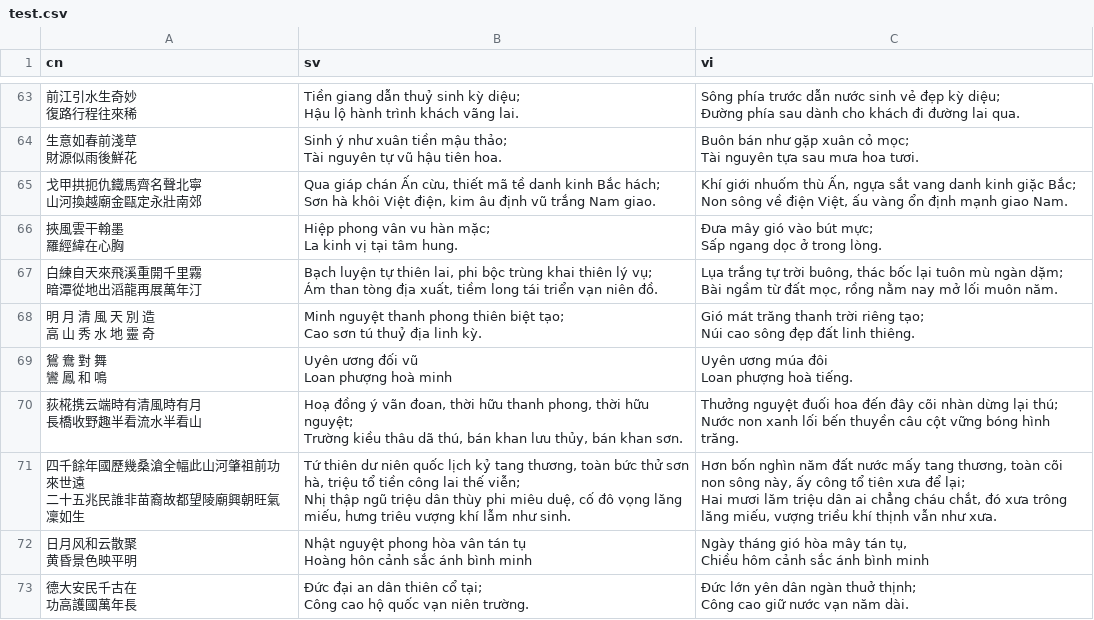
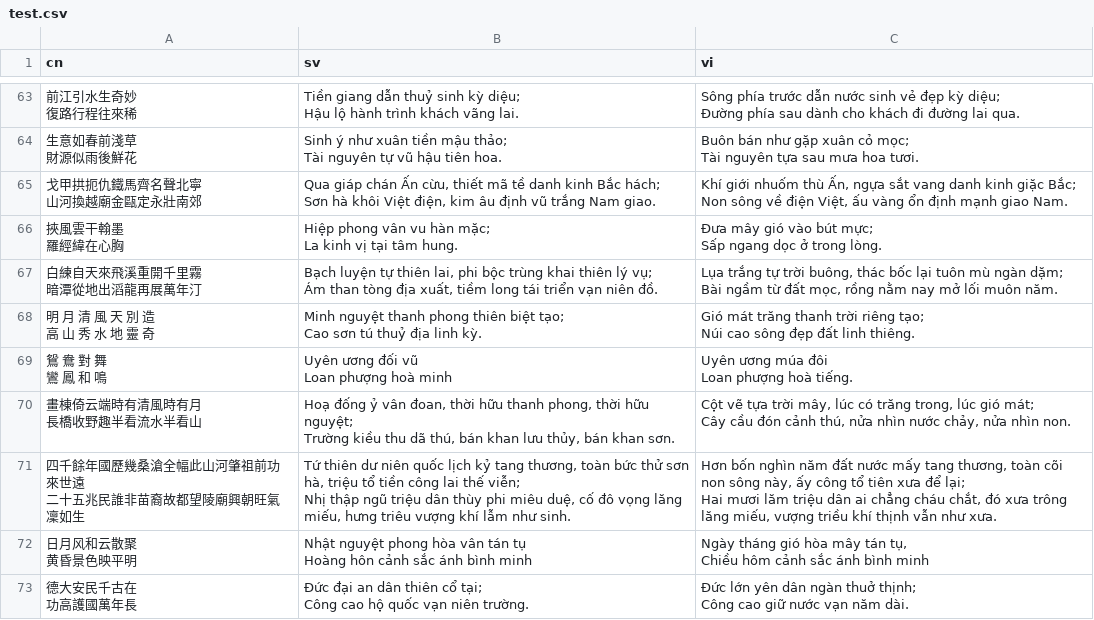
Before and after one commit to milanac030988/NLPCoupletsTranslation, a CSV file: data/interim/test.csv, drawn as a sheet; only a part is shown, gaps mark what is left out; the diff covers the shown part only.

```diff
--- a/data/interim/test.csv
+++ b/data/interim/test.csv
@@ -273,6 +273,6 @@ Loan phượng hoà minh","Uyên ương múa đôi
 Loan phượng hoà tiếng."
-"荻椛携云端時有清風時有月
-長橋收野趣半看流水半看山","Hoạ đồng ý vãn đoan, thời hữu thanh phong, thời hữu nguyệt;
-Trường kiều thâu dã thú, bán khan lưu thủy, bán khan sơn.","Thưởng nguyệt đuối hoa đến đây cõi nhàn dừng lại thú;
-Nước non xanh lối bến thuyền câu cột vững bóng hình trăng."
+"畫棟倚云端時有清風時有月
+長橋收野趣半看流水半看山","Hoạ đống ỷ vân đoan, thời hữu thanh phong, thời hữu nguyệt;
+Trường kiều thu dã thú, bán khan lưu thủy, bán khan sơn.","Cột vẽ tựa trời mây, lúc có trăng trong, lúc gió mát;
+Cây cầu đón cảnh thú, nửa nhìn nước chảy, nửa nhìn non."
 "四千餘年國歷幾桑滄全幅此山河肇祖前功來世遠
```
Also changed, not shown: 22 edited cells elsewhere in this file, data/processed/primary_couplets_dataset.csv, 57 other files.
